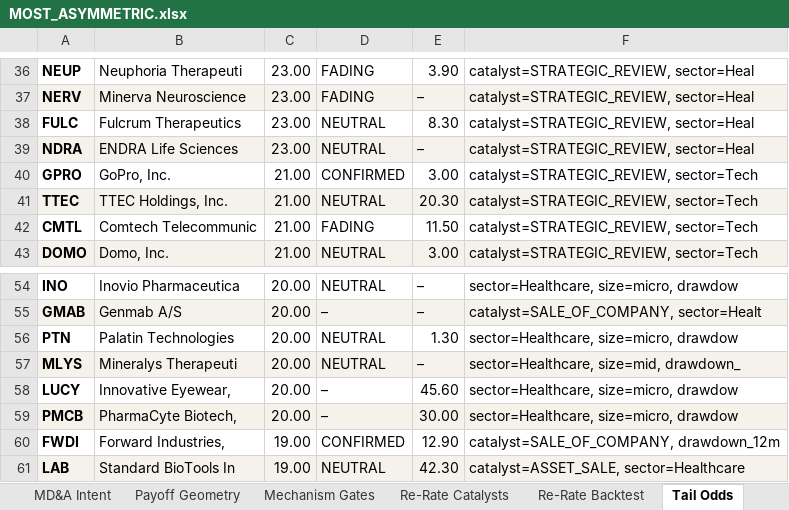
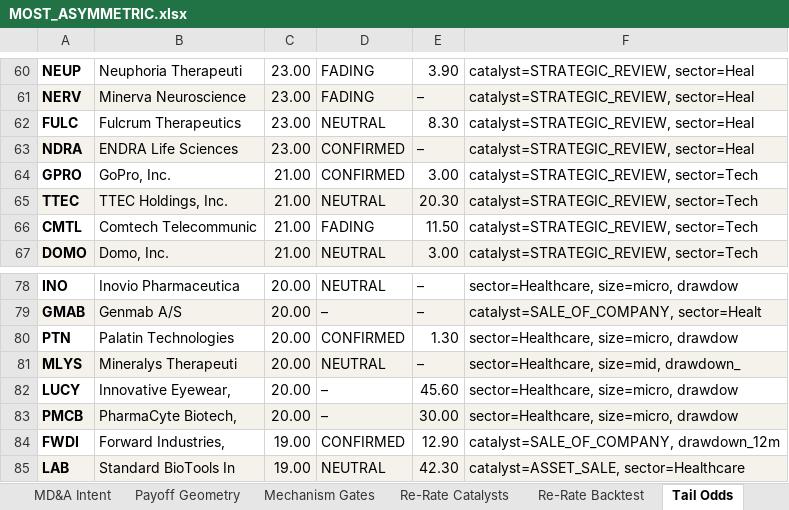
Before and after one commit to jupitersstring/cyclepapa, an Excel workbook: MOST_ASYMMETRIC.xlsx, sheet Tail Odds, drawn as a sheet; only a part is shown, gaps mark what is left out; values as stored, in another font and other column widths than the file's, no borders; addresses are those after the commit; the diff covers the shown part only; the diff names each change by its address in the sheet, - before the commit and + after, or states it on an @@ line.

```diff
--- a/MOST_ASYMMETRIC.xlsx (sheet Tail Odds)
+++ b/MOST_ASYMMETRIC.xlsx (sheet Tail Odds)
-D63: NEUTRAL
+D63: CONFIRMED
-D80: NEUTRAL
+D80: CONFIRMED
```
Also changed, not shown: 24 added rows, 26 edited cells and cell formats elsewhere in this sheet, sheet Re-Rate Backtest, 1 other file.
